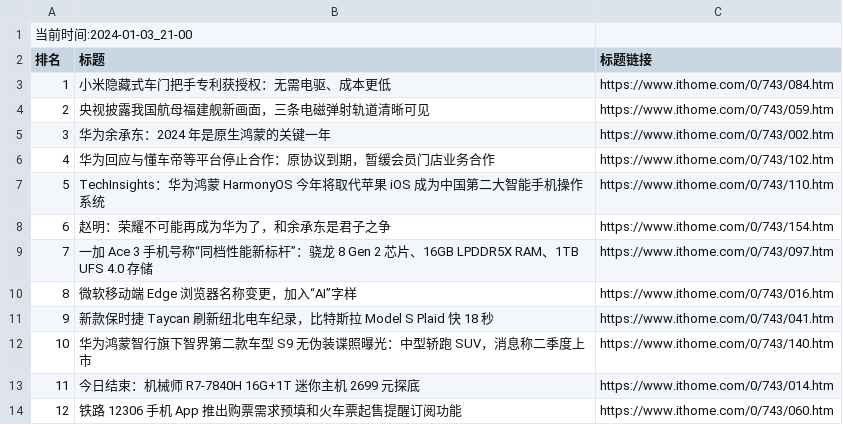
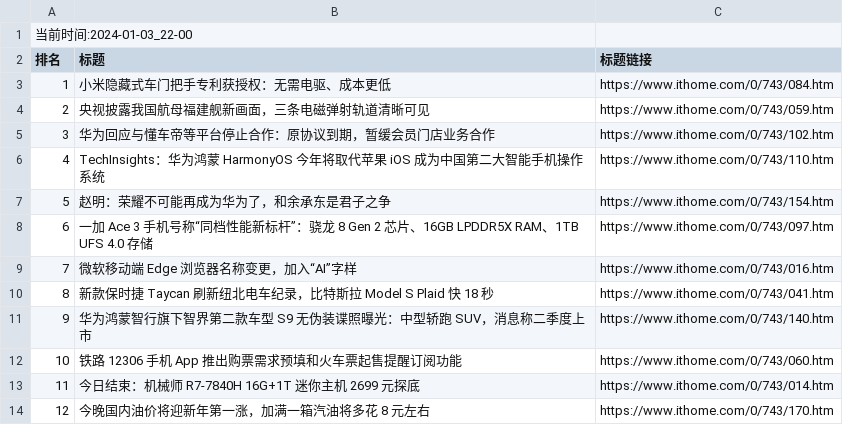
Before and after one commit to zhaowei1869/python_spider, a CSV file: 微博热搜/data/it_home_day_band_data.csv, drawn as a sheet; removed rows and columns are numbered as before the commit, all else as after; the diff names each change by its address in the sheet, - before the commit and + after, or states it on an @@ line.

```diff
--- a/微博热搜/data/it_home_day_band_data.csv
+++ b/微博热搜/data/it_home_day_band_data.csv
@@ column A (排名) renumbered between rows 1 and 11 @@
-row 5: 3 | 华为余承东：2024 年是原生鸿蒙的关键一年 | https://www.ithome.com/0/743/002.htm
@@ row 14 moved to row 12: 10 @@
+row 14: 12 | 今晚国内油价将迎新年第一涨，加满一箱汽油将多花 8 元左右 | https://www.ithome.com/0/743/170.htm
```
Also changed, not shown: 2 other files.
